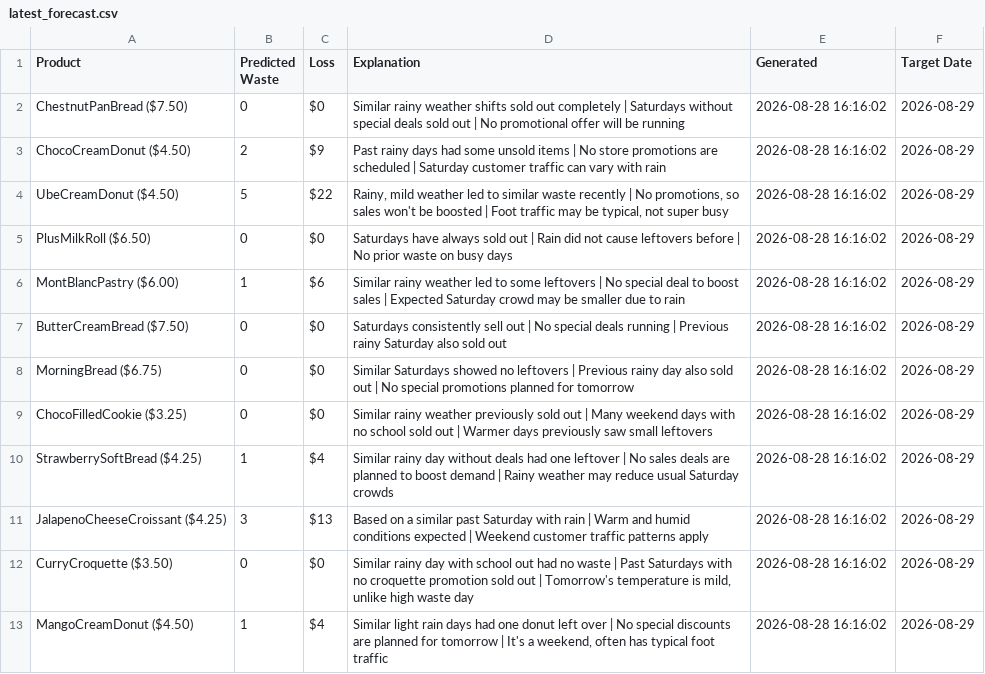
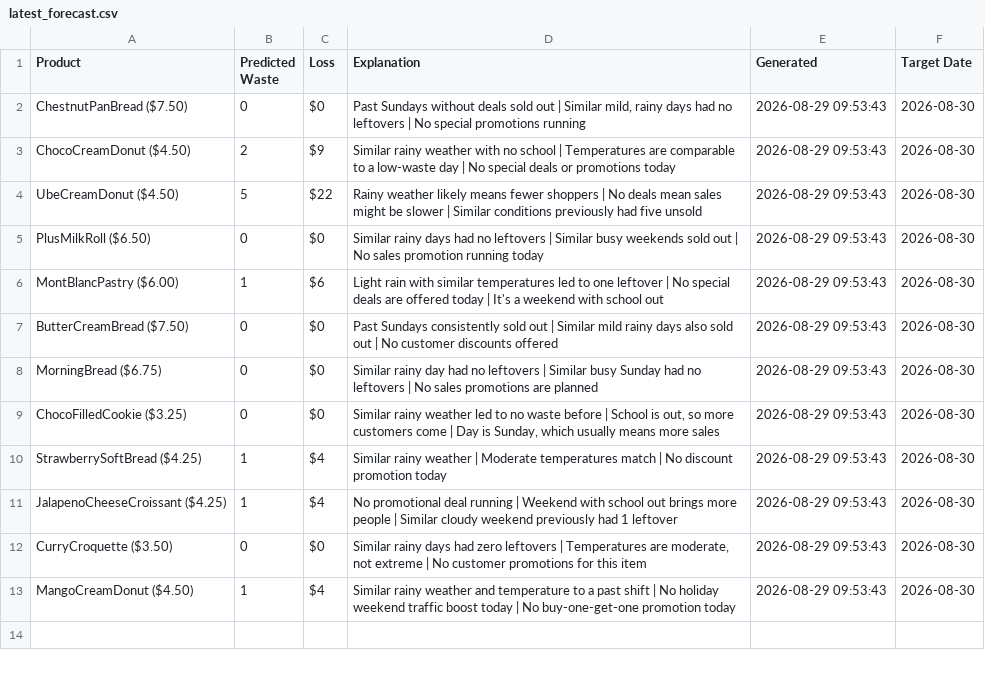
Before and after one commit to nrmcbride/tlj-waste-forecaster, a CSV file: data/latest_forecast.csv, drawn as a sheet.

```diff
--- a/data/latest_forecast.csv
+++ b/data/latest_forecast.csv
@@ -1,13 +1,13 @@
 Product,Predicted Waste,Loss,Explanation,Generated,Target Date
-ChestnutPanBread ($7.50),0,$0,Similar rainy weather shifts sold out completely | Saturdays without special deals sold out | No promotional offer will be running,2026-08-28 16:16:02,2026-08-29
-ChocoCreamDonut ($4.50),2,$9,Past rainy days had some unsold items | No store promotions are scheduled | Saturday customer traffic can vary with rain,2026-08-28 16:16:02,2026-08-29
-UbeCreamDonut ($4.50),5,$22,"Rainy, mild weather led to similar waste recently | No promotions, so sales won't be boosted | Foot traffic may be typical, not super busy",2026-08-28 16:16:02,2026-08-29
-PlusMilkRoll ($6.50),0,$0,Saturdays have always sold out | Rain did not cause leftovers before | No prior waste on busy days,2026-08-28 16:16:02,2026-08-29
-MontBlancPastry ($6.00),1,$6,Similar rainy weather led to some leftovers | No special deal to boost sales | Expected Saturday crowd may be smaller due to rain,2026-08-28 16:16:02,2026-08-29
-ButterCreamBread ($7.50),0,$0,Saturdays consistently sell out | No special deals running | Previous rainy Saturday also sold out,2026-08-28 16:16:02,2026-08-29
-MorningBread ($6.75),0,$0,Similar Saturdays showed no leftovers | Previous rainy day also sold out | No special promotions planned for tomorrow,2026-08-28 16:16:02,2026-08-29
-ChocoFilledCookie ($3.25),0,$0,Similar rainy weather previously sold out | Many weekend days with no school sold out | Warmer days previously saw small leftovers,2026-08-28 16:16:02,2026-08-29
-StrawberrySoftBread ($4.25),1,$4,Similar rainy day without deals had one leftover | No sales deals are planned to boost demand | Rainy weather may reduce usual Saturday crowds,2026-08-28 16:16:02,2026-08-29
-JalapenoCheeseCroissant ($4.25),3,$13,Based on a similar past Saturday with rain | Warm and humid conditions expected | Weekend customer traffic patterns apply,2026-08-28 16:16:02,2026-08-29
-CurryCroquette ($3.50),0,$0,"Similar rainy day with school out had no waste | Past Saturdays with no croquette promotion sold out | Tomorrow's temperature is mild, unlike high waste day",2026-08-28 16:16:02,2026-08-29
-MangoCreamDonut ($4.50),1,$4,"Similar light rain days had one donut left over | No special discounts are planned for tomorrow | It's a weekend, often has typical foot traffic",2026-08-28 16:16:02,2026-08-29
+ChestnutPanBread ($7.50),0,$0,"Past Sundays without deals sold out | Similar mild, rainy days had no leftovers | No special promotions running",2026-08-29 09:53:43,2026-08-30
+ChocoCreamDonut ($4.50),2,$9,Similar rainy weather with no school | Temperatures are comparable to a low-waste day | No special deals or promotions today,2026-08-29 09:53:43,2026-08-30
+UbeCreamDonut ($4.50),5,$22,Rainy weather likely means fewer shoppers | No deals mean sales might be slower | Similar conditions previously had five unsold,2026-08-29 09:53:43,2026-08-30
+PlusMilkRoll ($6.50),0,$0,Similar rainy days had no leftovers | Similar busy weekends sold out | No sales promotion running today,2026-08-29 09:53:43,2026-08-30
+MontBlancPastry ($6.00),1,$6,Light rain with similar temperatures led to one leftover | No special deals are offered today | It's a weekend with school out,2026-08-29 09:53:43,2026-08-30
+ButterCreamBread ($7.50),0,$0,Past Sundays consistently sold out | Similar mild rainy days also sold out | No customer discounts offered,2026-08-29 09:53:43,2026-08-30
+MorningBread ($6.75),0,$0,Similar rainy day had no leftovers | Similar busy Sunday had no leftovers | No sales promotions are planned,2026-08-29 09:53:43,2026-08-30
+ChocoFilledCookie ($3.25),0,$0,"Similar rainy weather led to no waste before | School is out, so more customers come | Day is Sunday, which usually means more sales",2026-08-29 09:53:43,2026-08-30
+StrawberrySoftBread ($4.25),1,$4,Similar rainy weather | Moderate temperatures match | No discount promotion today,2026-08-29 09:53:43,2026-08-30
+JalapenoCheeseCroissant ($4.25),1,$4,No promotional deal running | Weekend with school out brings more people | Similar cloudy weekend previously had 1 leftover,2026-08-29 09:53:43,2026-08-30
+CurryCroquette ($3.50),0,$0,"Similar rainy days had zero leftovers | Temperatures are moderate, not extreme | No customer promotions for this item",2026-08-29 09:53:43,2026-08-30
+MangoCreamDonut ($4.50),1,$4,Similar rainy weather and temperature to a past shift | No holiday weekend traffic boost today | No buy-one-get-one promotion today,2026-08-29 09:53:43,2026-08-30
```
